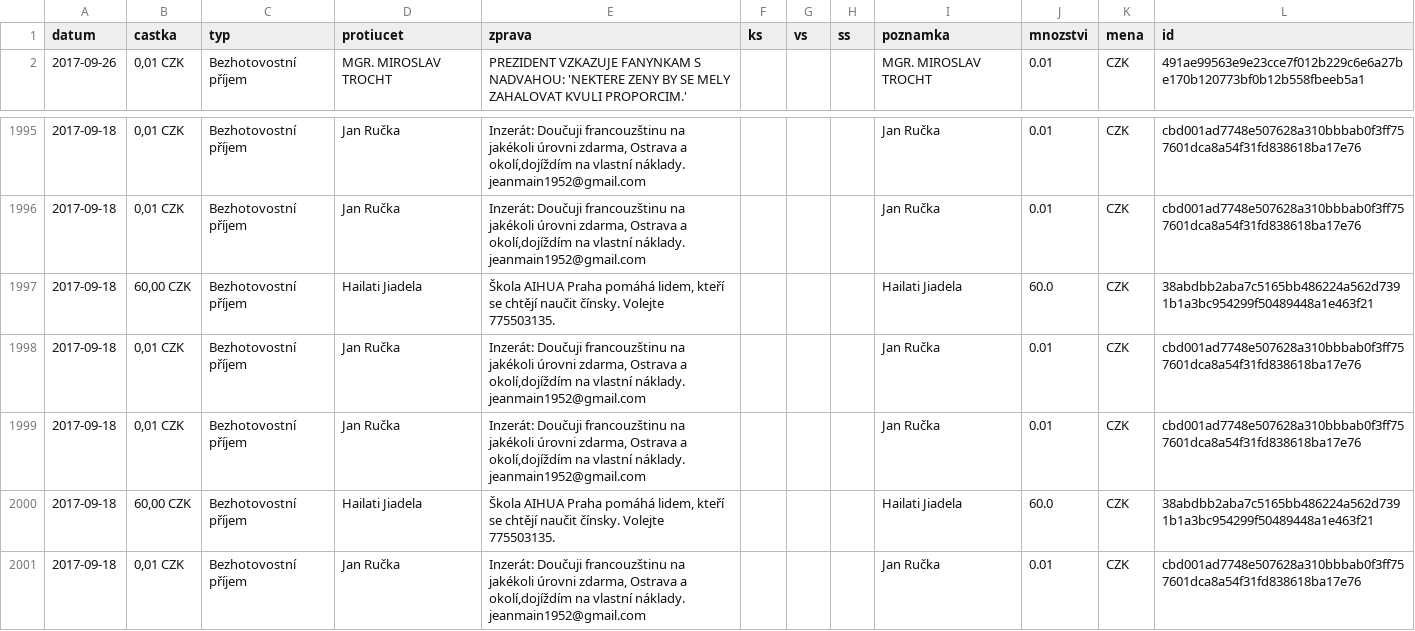
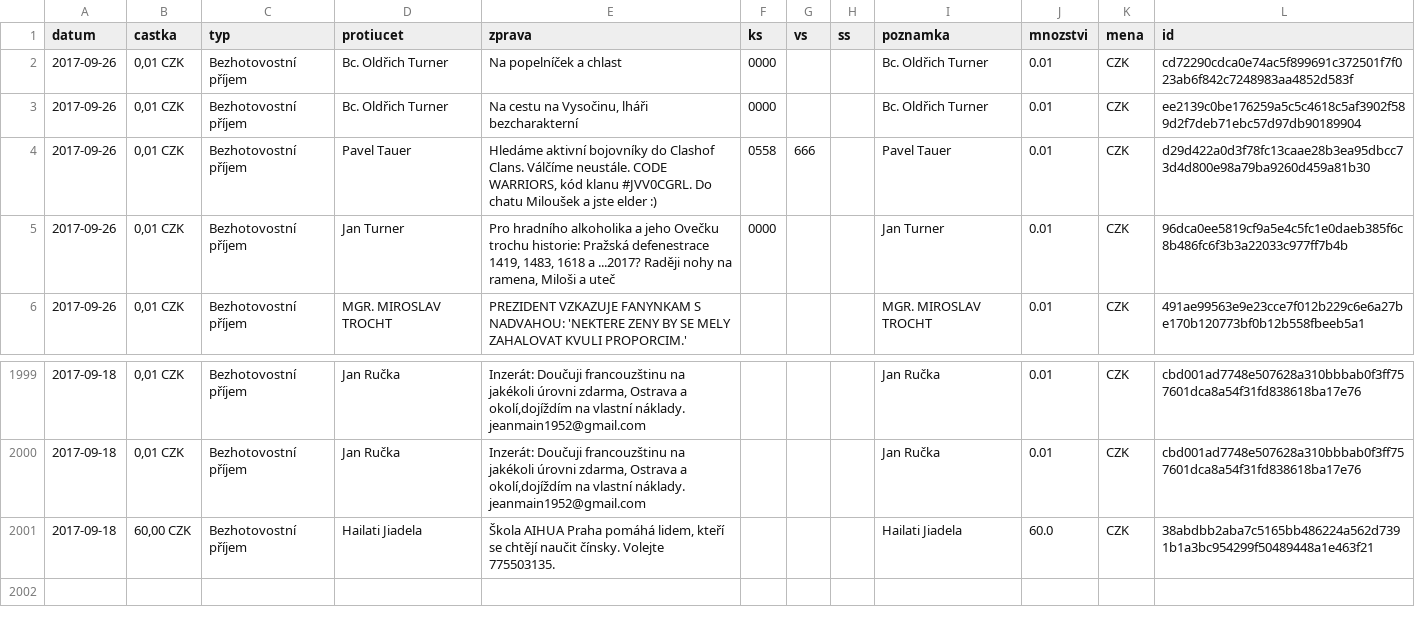
Before and after one commit to korczis/zeman-ucet, a CSV file: data/data.csv, drawn as a sheet; only a part is shown, gaps mark what is left out.

```diff
--- a/data/data.csv
+++ b/data/data.csv
@@ -1,2 +1,6 @@
 datum,castka,typ,protiucet,zprava,ks,vs,ss,poznamka,mnozstvi,mena,id
+2017-09-26,"0,01 CZK",Bezhotovostní příjem,Bc. Oldřich Turner,Na popelníček a chlast,0000,"","",Bc. Oldřich Turner,0.01,CZK,cd72290cdca0e74ac5f899691c372501f7f023ab6f842c7248983aa4852d583f
+2017-09-26,"0,01 CZK",Bezhotovostní příjem,Bc. Oldřich Turner,"Na cestu na Vysočinu, lháři bezcharakterní",0000,"","",Bc. Oldřich Turner,0.01,CZK,ee2139c0be176259a5c5c4618c5af3902f589d2f7deb71ebc57d97db90189904
+2017-09-26,"0,01 CZK",Bezhotovostní příjem,Pavel Tauer,"Hledáme aktivní bojovníky do Clashof Clans. Válčíme neustále. CODE WARRIORS, kód klanu #JVV0CGRL. Do chatu Miloušek a jste elder :)",0558,666,"",Pavel Tauer,0.01,CZK,d29d422a0d3f78fc13caae28b3ea95dbcc73d4d800e98a79ba9260d459a81b30
+2017-09-26,"0,01 CZK",Bezhotovostní příjem,Jan Turner,"Pro hradního alkoholika a jeho Ovečku trochu historie: Pražská defenestrace 1419, 1483, 1618 a ...2017? Raději nohy na ramena, Miloši a uteč",0000,"","",Jan Turner,0.01,CZK,96dca0ee5819cf9a5e4c5fc1e0daeb385f6c8b486fc6f3b3a22033c977ff7b4b
 2017-09-26,"0,01 CZK",Bezhotovostní příjem,MGR. MIROSLAV TROCHT,PREZIDENT VZKAZUJE FANYNKAM S NADVAHOU: 'NEKTERE ZENY BY SE MELY ZAHALOVAT KVULI PROPORCIM.',"","","",MGR. MIROSLAV TROCHT,0.01,CZK,491ae99563e9e23cce7f012b229c6e6a27be170b120773bf0b12b558fbeeb5a1
@@ -1997,5 +2001 @@ datum,castka,typ,protiucet,zprava,ks,vs,ss,poznamka,mnozstvi,mena,id
 2017-09-18,"60,00 CZK",Bezhotovostní příjem,Hailati Jiadela,"Škola AIHUA Praha pomáhá lidem, kteří se chtějí naučit čínsky. Volejte 775503135.","","","",Hailati Jiadela,60.0,CZK,38abdbb2aba7c5165bb486224a562d7391b1a3bc954299f50489448a1e463f21
-2017-09-18,"0,01 CZK",Bezhotovostní příjem,Jan Ručka,"Inzerát: Doučuji francouzštinu na jakékoli úrovni zdarma, Ostrava a okolí,dojíždím na vlastní náklady. jeanmain1952@gmail.com","","","",Jan Ručka,0.01,CZK,cbd001ad7748e507628a310bbbab0f3ff757601dca8a54f31fd838618ba17e76
-2017-09-18,"0,01 CZK",Bezhotovostní příjem,Jan Ručka,"Inzerát: Doučuji francouzštinu na jakékoli úrovni zdarma, Ostrava a okolí,dojíždím na vlastní náklady. jeanmain1952@gmail.com","","","",Jan Ručka,0.01,CZK,cbd001ad7748e507628a310bbbab0f3ff757601dca8a54f31fd838618ba17e76
-2017-09-18,"60,00 CZK",Bezhotovostní příjem,Hailati Jiadela,"Škola AIHUA Praha pomáhá lidem, kteří se chtějí naučit čínsky. Volejte 775503135.","","","",Hailati Jiadela,60.0,CZK,38abdbb2aba7c5165bb486224a562d7391b1a3bc954299f50489448a1e463f21
-2017-09-18,"0,01 CZK",Bezhotovostní příjem,Jan Ručka,"Inzerát: Doučuji francouzštinu na jakékoli úrovni zdarma, Ostrava a okolí,dojíždím na vlastní náklady. jeanmain1952@gmail.com","","","",Jan Ručka,0.01,CZK,cbd001ad7748e507628a310bbbab0f3ff757601dca8a54f31fd838618ba17e76
```
Also changed, not shown: 1 other file.
